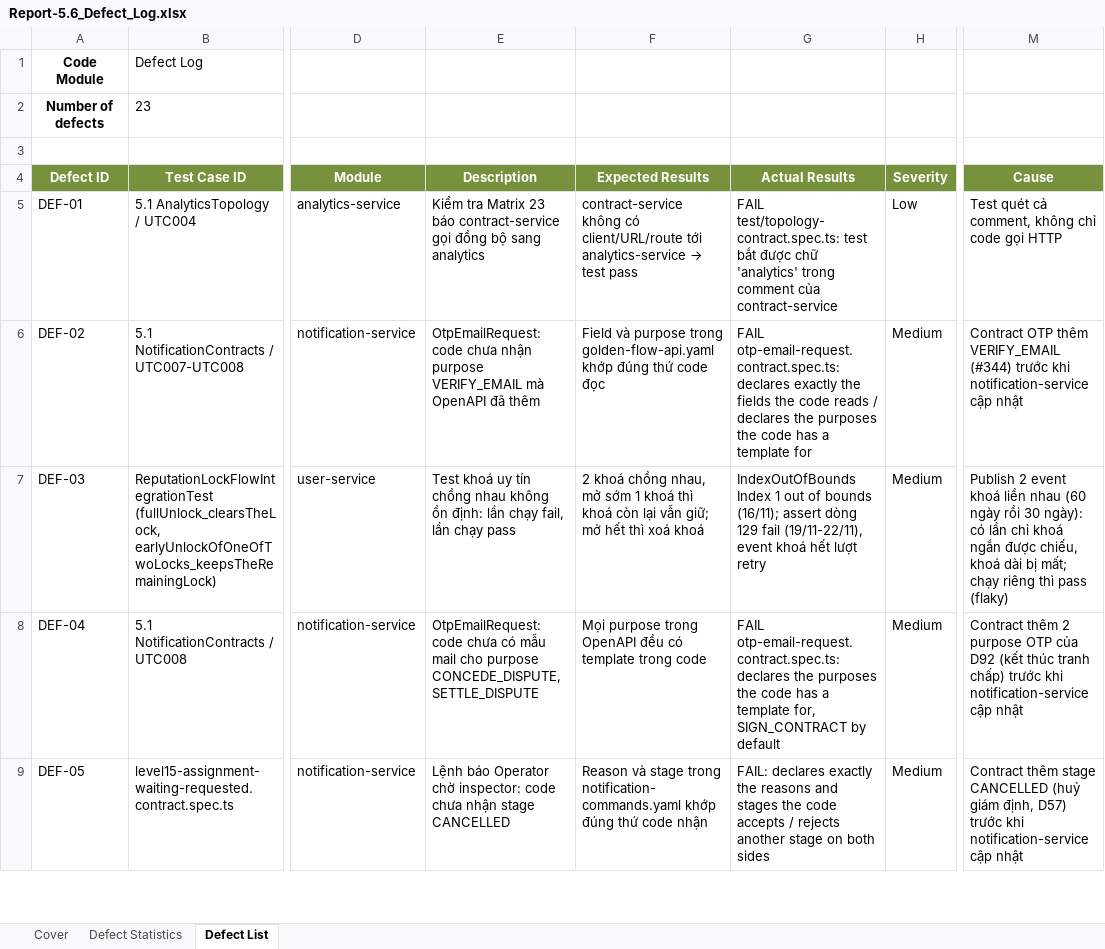
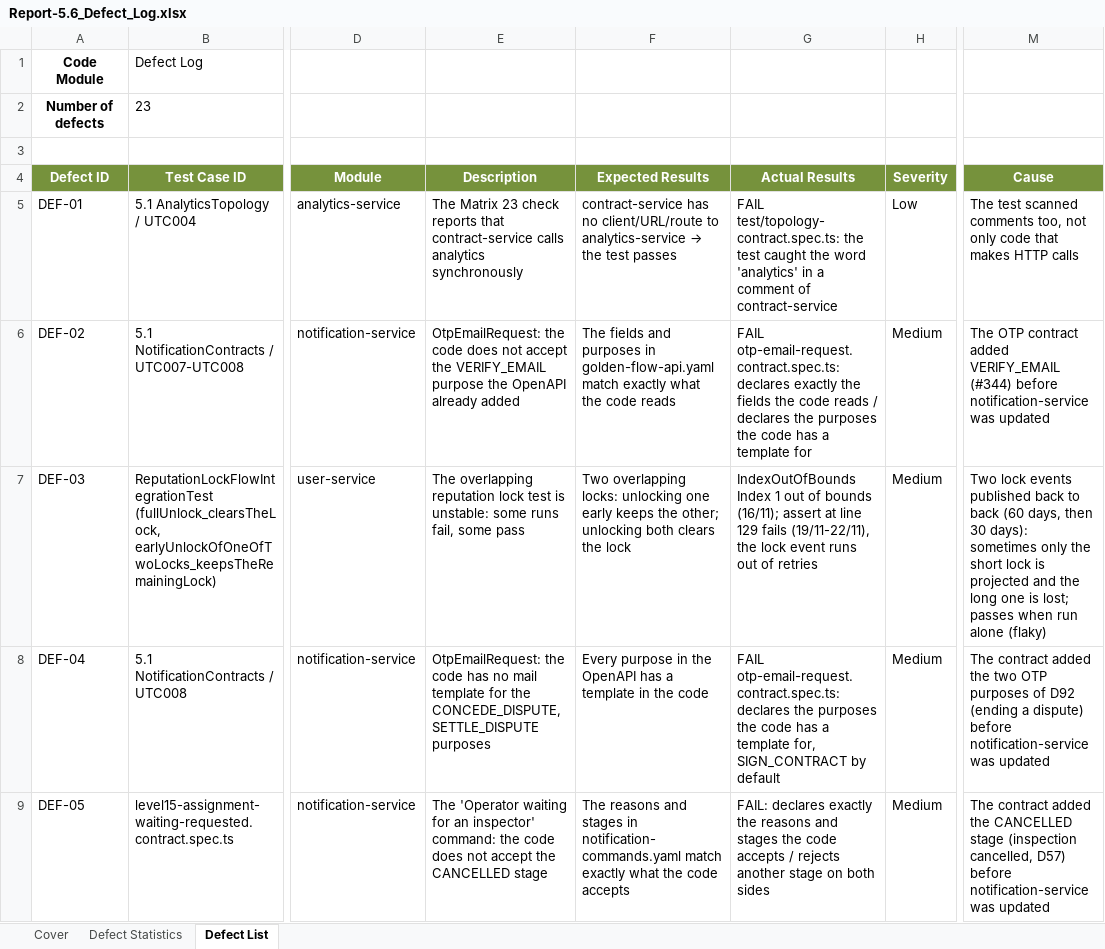
Before and after one commit to redavocado-labs/AgriContract, an Excel workbook: docs/reports/Report-5.6_Defect_Log.xlsx, sheet Defect List, drawn as a sheet; only a part is shown, gaps mark what is left out; values as stored, in another font and other column widths than the file's, no borders; charts and pictures not drawn; the diff covers the shown part only; the diff names each change by its address in the sheet, - before the commit and + after, or states it on an @@ line.

Commit message:
docs(reports): Report 5.6 in English

```diff
--- a/docs/reports/Report-5.6_Defect_Log.xlsx (sheet Defect List)
+++ b/docs/reports/Report-5.6_Defect_Log.xlsx (sheet Defect List)
-E5 (Description): Kiểm tra Matrix 23 báo contract-service gọi đồng bộ sang analytics
+E5 (Description): The Matrix 23 check reports that contract-service calls analytics synchronously
@@ F5 (Expected Results): contract-service không có client/URL/route tới analytics-service → test pass → contract-service has no client/URL/route to analytics-service → the test passes @@
-G5 (Actual Results): FAIL test/topology-contract.spec.ts: test bắt được chữ 'analytics' trong comment của contract-service
+G5 (Actual Results): FAIL test/topology-contract.spec.ts: the test caught the word 'analytics' in a comment of contract-service
-M5 (Cause): Test quét cả comment, không chỉ code gọi HTTP
+M5 (Cause): The test scanned comments too, not only code that makes HTTP calls
-E6 (Description): OtpEmailRequest: code chưa nhận purpose VERIFY_EMAIL mà OpenAPI đã thêm
+E6 (Description): OtpEmailRequest: the code does not accept the VERIFY_EMAIL purpose the OpenAPI already added
-F6 (Expected Results): Field và purpose trong golden-flow-api.yaml khớp đúng thứ code đọc
+F6 (Expected Results): The fields and purposes in golden-flow-api.yaml match exactly what the code reads
-M6 (Cause): Contract OTP thêm VERIFY_EMAIL (#344) trước khi notification-service cập nhật
+M6 (Cause): The OTP contract added VERIFY_EMAIL (#344) before notification-service was updated
-E7 (Description): Test khoá uy tín chồng nhau không ổn định: lần chạy fail, lần chạy pass
+E7 (Description): The overlapping reputation lock test is unstable: some runs fail, some pass
-F7 (Expected Results): 2 khoá chồng nhau, mở sớm 1 khoá thì khoá còn lại vẫn giữ; mở hết thì xoá khoá
+F7 (Expected Results): Two overlapping locks: unlocking one early keeps the other; unlocking both clears the lock
-G7 (Actual Results): …(16/11); assert dòng 129 fail (19/11-22/11), event khoá hết lượt retry
+G7 (Actual Results): …(16/11); assert at line 129 fails (19/11-22/11), the lock event runs out of retries
-M7 (Cause): Publish 2 event khoá liền nhau (60 ngày rồi 30 ngày): có lần chỉ khoá ngắn được chiếu, khoá dài bị mất; chạy riêng thì pass (flaky)
+M7 (Cause): Two lock events published back to back (60 days, then 30 days): sometimes only the short lock is projected and the long one is lost; passes when run alone (flaky)
-E8 (Description): OtpEmailRequest: code chưa có mẫu mail cho purpose CONCEDE_DISPUTE, SETTLE_DISPUTE
+E8 (Description): OtpEmailRequest: the code has no mail template for the CONCEDE_DISPUTE, SETTLE_DISPUTE purposes
-F8 (Expected Results): Mọi purpose trong OpenAPI đều có template trong code
+F8 (Expected Results): Every purpose in the OpenAPI has a template in the code
-M8 (Cause): Contract thêm 2 purpose OTP của D92 (kết thúc tranh chấp) trước khi notification-service cập nhật
+M8 (Cause): The contract added the two OTP purposes of D92 (ending a dispute) before notification-service was updated
-E9 (Description): Lệnh báo Operator chờ inspector: code chưa nhận stage CANCELLED
+E9 (Description): The 'Operator waiting for an inspector' command: the code does not accept the CANCELLED stage
-F9 (Expected Results): Reason và stage trong notification-commands.yaml khớp đúng thứ code nhận
+F9 (Expected Results): The reasons and stages in notification-commands.yaml match exactly what the code accepts
-M9 (Cause): Contract thêm stage CANCELLED (huỷ giám định, D57) trước khi notification-service cập nhật
+M9 (Cause): The contract added the CANCELLED stage (inspection cancelled, D57) before notification-service was updated
```
Also changed, not shown: 78 edited cells elsewhere in this sheet, sheet Cover, sheet Defect Statistics, 2 other files.
